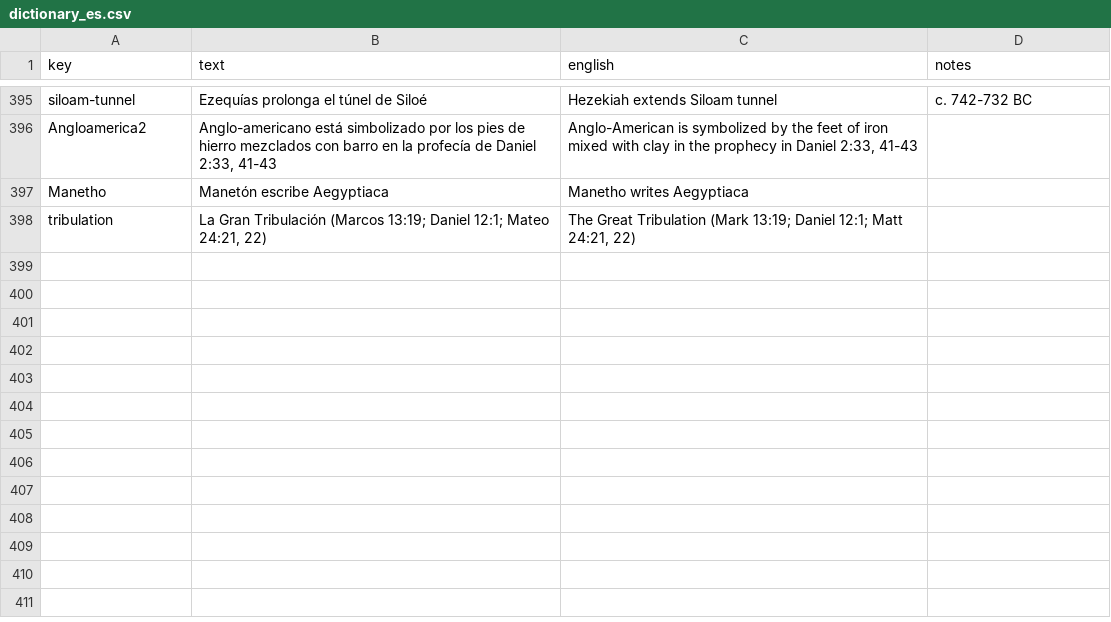
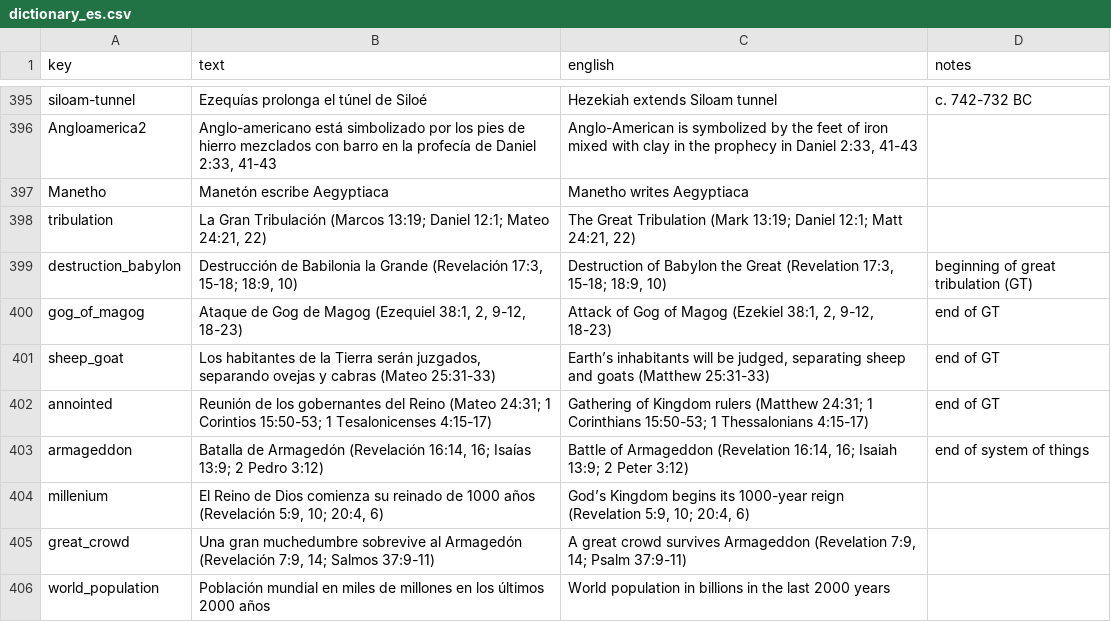
Before and after one commit to kreier/timeline, a CSV file: db/dictionary_es.csv, drawn as a sheet; only a part is shown, gaps mark what is left out; the diff names each change by its address in the sheet, - before the commit and + after, or states it on an @@ line.

Commit message:
include missing details

```diff
--- a/db/dictionary_es.csv
+++ b/db/dictionary_es.csv
+row 399: destruction_babylon | Destrucción de Babilonia la Grande (Revelación 17:3, 15-18; 18:9, 10) | Destruction of Babylon the Great (Revelation 17:3, 15-18; 18:9, 10) | beginning of great tribulation (GT)
+row 400: gog_of_magog | Ataque de Gog de Magog (Ezequiel 38:1, 2, 9-12, 18-23) | Attack of Gog of Magog (Ezekiel 38:1, 2, 9-12, 18-23) | end of GT
+row 401: sheep_goat | Los habitantes de la Tierra serán juzgados, separando ovejas y cabras (Mateo 25:31-33) | Earth’s inhabitants will be judged, separating sheep and goats (Matthew 25:31-33) | end of GT
+row 402: annointed | Reunión de los gobernantes del Reino (Mateo 24:31; 1 Corintios 15:50-53; 1 Tesalonicenses 4:15-17) | Gathering of Kingdom rulers (Matthew 24:31; 1 Corinthians 15:50-53; 1 Thessalonians 4:15-17) | end of GT
+row 403: armageddon | Batalla de Armagedón (Revelación 16:14, 16; Isaías 13:9; 2 Pedro 3:12) | Battle of Armageddon (Revelation 16:14, 16; Isaiah 13:9; 2 Peter 3:12) | end of system of things
+row 404: millenium | El Reino de Dios comienza su reinado de 1000 años (Revelación 5:9, 10; 20:4, 6) | God’s Kingdom begins its 1000-year reign (Revelation 5:9, 10; 20:4, 6)
+row 405: great_crowd | Una gran muchedumbre sobrevive al Armagedón (Revelación 7:9, 14; Salmos 37:9-11) | A great crowd survives Armageddon (Revelation 7:9, 14; Psalm 37:9-11)
+row 406: world_population | Población mundial en miles de millones en los últimos 2000 años | World population in billions in the last 2000 years
```
